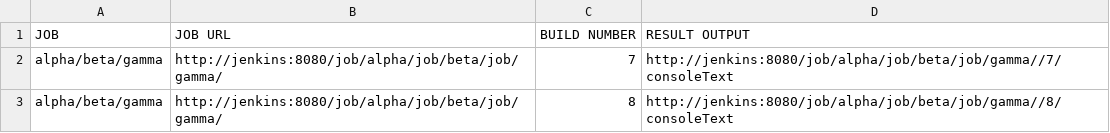
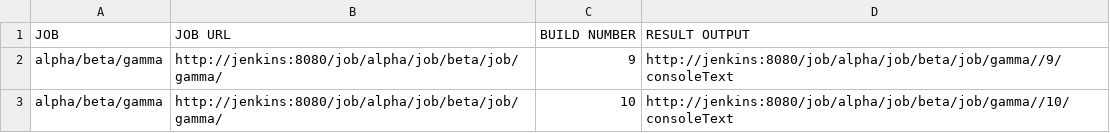
Before and after one commit to akhmanova/jenkinsMindMap, a CSV file: result.csv, drawn as a sheet.

```diff
--- a/result.csv
+++ b/result.csv
@@ -1,3 +1,3 @@
 JOB,JOB URL,BUILD NUMBER,RESULT OUTPUT
-alpha/beta/gamma,http://jenkins:8080/job/alpha/job/beta/job/gamma/,7,http://jenkins:8080/job/alpha/job/beta/job/gamma//7/consoleText
-alpha/beta/gamma,http://jenkins:8080/job/alpha/job/beta/job/gamma/,8,http://jenkins:8080/job/alpha/job/beta/job/gamma//8/consoleText
+alpha/beta/gamma,http://jenkins:8080/job/alpha/job/beta/job/gamma/,9,http://jenkins:8080/job/alpha/job/beta/job/gamma//9/consoleText
+alpha/beta/gamma,http://jenkins:8080/job/alpha/job/beta/job/gamma/,10,http://jenkins:8080/job/alpha/job/beta/job/gamma//10/consoleText
```
Also changed, not shown: 1 other file.
